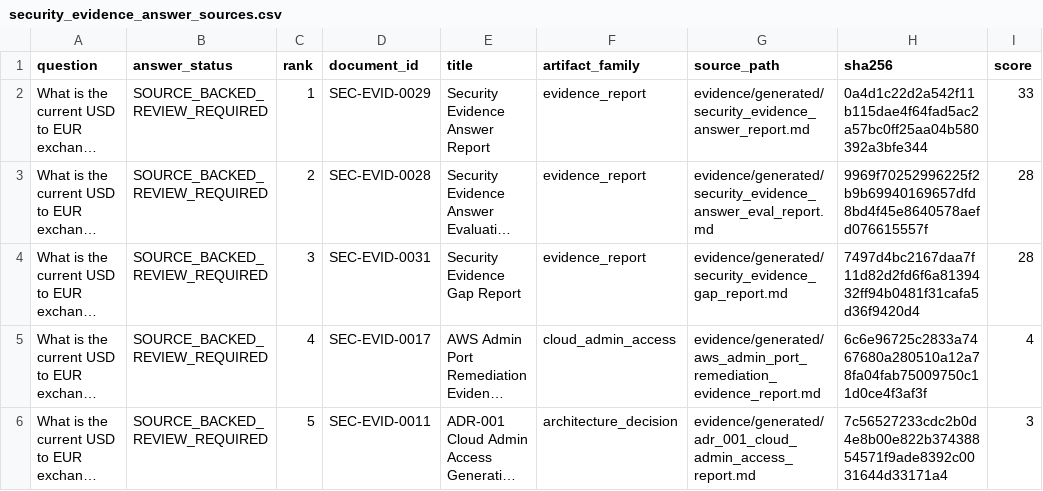
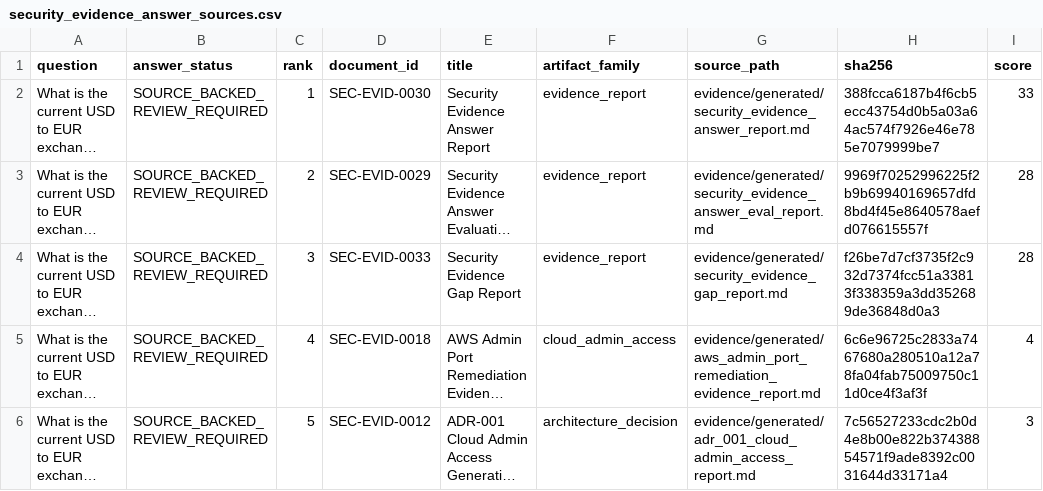
Before and after one commit to EOLCRUTCHES/cloud-data-pipeline, a CSV file: ai/security_evidence_answer_sources.csv, drawn as a sheet; only a part is shown; long unchanged cells end in …; the diff names each change by its address in the sheet, - before the commit and + after, or states it on an @@ line.

```diff
--- a/ai/security_evidence_answer_sources.csv
+++ b/ai/security_evidence_answer_sources.csv
-D2 (document_id): SEC-EVID-0029
+D2 (document_id): SEC-EVID-0030
-H2 (sha256): 0a4d1c22d2a542f11b115dae4f64fad5ac2a57bc0ff25aa04b580392a3bfe344
+H2 (sha256): 388fcca6187b4f6cb5ecc43754d0b5a03a64ac574f7926e46e785e7079999be7
-D3 (document_id): SEC-EVID-0028
+D3 (document_id): SEC-EVID-0029
-D4 (document_id): SEC-EVID-0031
+D4 (document_id): SEC-EVID-0033
-H4 (sha256): 7497d4bc2167daa7f11d82d2fd6f6a8139432ff94b0481f31cafa5d36f9420d4
+H4 (sha256): f26be7d7cf3735f2c932d7374fcc51a33813f338359a3dd352689de36848d0a3
-D5 (document_id): SEC-EVID-0017
+D5 (document_id): SEC-EVID-0018
-D6 (document_id): SEC-EVID-0011
+D6 (document_id): SEC-EVID-0012
```
Also changed, not shown: ai/security_evidence_corpus_manifest.csv, ai/security_evidence_gap_closure_register.csv, 10 other files.
